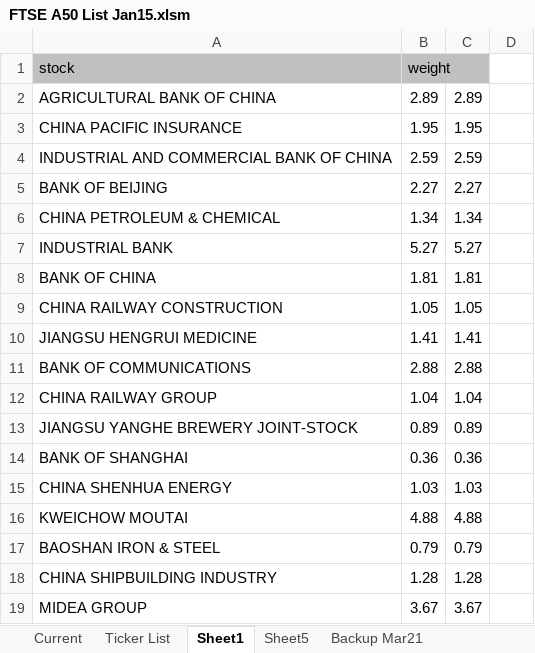
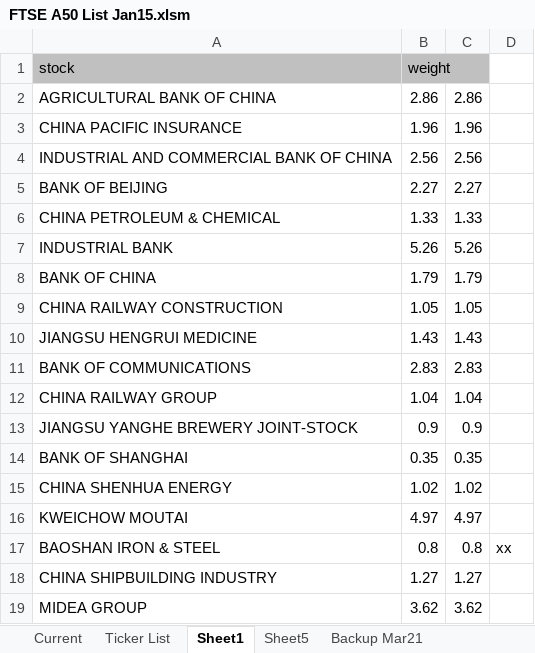
Before and after one commit to lukas1421/tradingFolder, an Excel workbook: FTSE A50 List Jan15.xlsm, sheet Sheet1, drawn as a sheet; only a part is shown; values as stored, in another font and other column widths than the file's, no borders; the diff covers the shown part only; the diff names each change by its address in the sheet, - before the commit and + after, or states it on an @@ line.

```diff
--- a/FTSE A50 List Jan15.xlsm (sheet Sheet1)
+++ b/FTSE A50 List Jan15.xlsm (sheet Sheet1)
-B2 (weight): 2.89
+B2 (weight): 2.86
-C2: 2.89
+C2: 2.86
-B3 (weight): 1.95
+B3 (weight): 1.96
-C3: 1.95
+C3: 1.96
-B4 (weight): 2.59
+B4 (weight): 2.56
-C4: 2.59
+C4: 2.56
-B6 (weight): 1.34
+B6 (weight): 1.33
-C6: 1.34
+C6: 1.33
-B7 (weight): 5.27
+B7 (weight): 5.26
-C7: 5.27
+C7: 5.26
-B8 (weight): 1.81
+B8 (weight): 1.79
-C8: 1.81
+C8: 1.79
-B10 (weight): 1.41
+B10 (weight): 1.43
-C10: 1.41
+C10: 1.43
-B11 (weight): 2.88
+B11 (weight): 2.83
-C11: 2.88
+C11: 2.83
-B13 (weight): 0.89
+B13 (weight): 0.9
-C13: 0.89
+C13: 0.9
-B14 (weight): 0.36
+B14 (weight): 0.35
-C14: 0.36
+C14: 0.35
-B15 (weight): 1.03
+B15 (weight): 1.02
-C15: 1.03
+C15: 1.02
-B16 (weight): 4.88
+B16 (weight): 4.97
-C16: 4.88
+C16: 4.97
-B17 (weight): 0.79
+B17 (weight): 0.8
-C17: 0.79
+C17: 0.8
-D17: (empty)
+D17: xx
-B18 (weight): 1.28
+B18 (weight): 1.27
-C18: 1.28
+C18: 1.27
-B19 (weight): 3.67
+B19 (weight): 3.62
-C19: 3.67
+C19: 3.62
```
Also changed, not shown: 49 edited cells elsewhere in this sheet, sheet Current, hidden cells, Premium and Discount_with macro.xlsm, new.xlsx, 8 other files.
